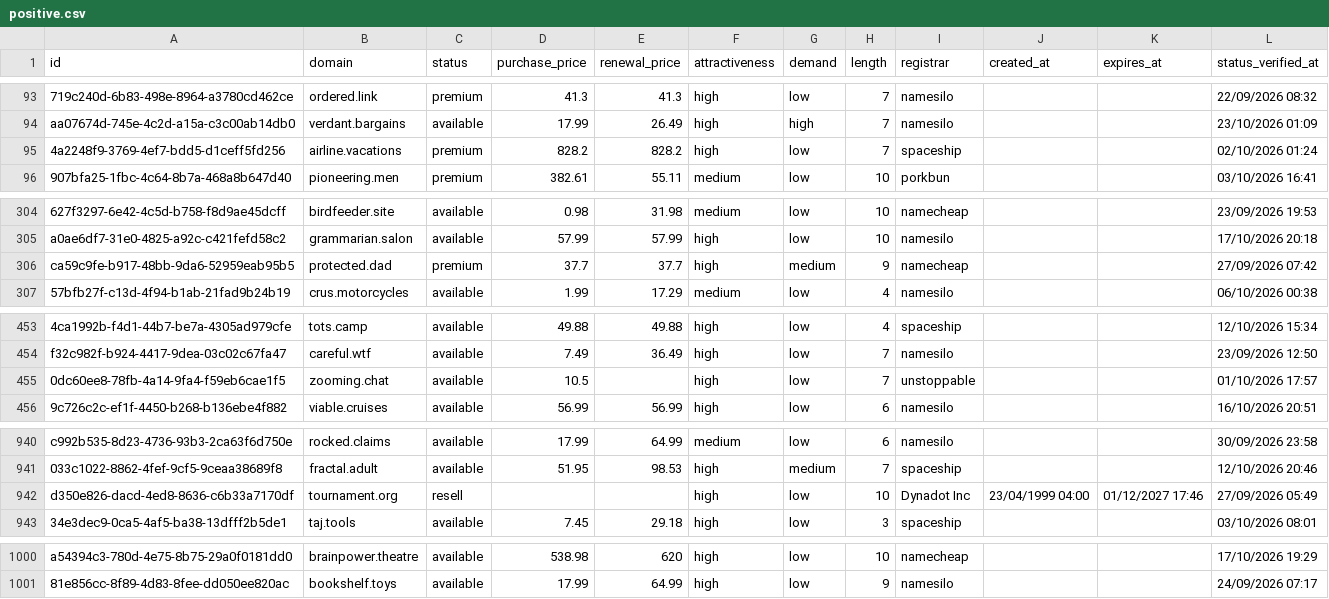
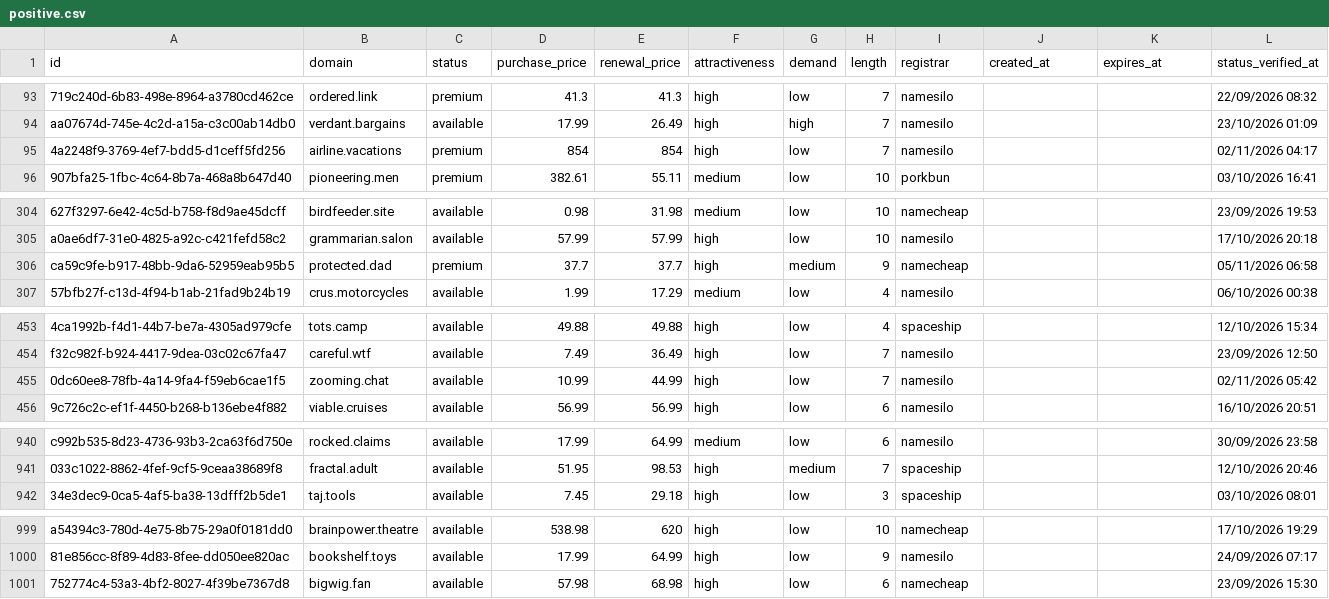
Before and after one commit to UniqueDomains/positive-oneword-domains, a CSV file: positive.csv, drawn as a sheet; only a part is shown, gaps mark what is left out; removed rows and columns are numbered as before the commit, all else as after; the diff names each change by its address in the sheet, - before the commit and + after, or states it on an @@ line.

Commit message:
Domains update

```diff
--- a/positive.csv
+++ b/positive.csv
-D95 (purchase_price): 828.2
+D95 (purchase_price): 854
-E95 (renewal_price): 828.2
+E95 (renewal_price): 854
-I95 (registrar): spaceship
+I95 (registrar): namesilo
-L95 (status_verified_at): 02/10/2026 01:24
+L95 (status_verified_at): 02/11/2026 04:17
-L306 (status_verified_at): 27/09/2026 07:42
+L306 (status_verified_at): 05/11/2026 06:58
-D455 (purchase_price): 10.5
+D455 (purchase_price): 10.99
-E455 (renewal_price): (empty)
+E455 (renewal_price): 44.99
-I455 (registrar): unstoppable
+I455 (registrar): namesilo
-L455 (status_verified_at): 01/10/2026 17:57
+L455 (status_verified_at): 02/11/2026 05:42
-row 942: d350e826-dacd-4ed8-8636-c6b33a7170df | tournament.org | resell |  |  | high | low | 10 | Dynadot Inc | 23/04/1999 04:00 | 01/12/2027 17:46 | 27/09/2026 05:49
+row 1001: 752774c4-53a3-4bf2-8027-4f39be7367d8 | bigwig.fan | available | 57.98 | 68.98 | high | low | 6 | namecheap |  |  | 23/09/2026 15:30
```
Also changed, not shown: 4 other files.
